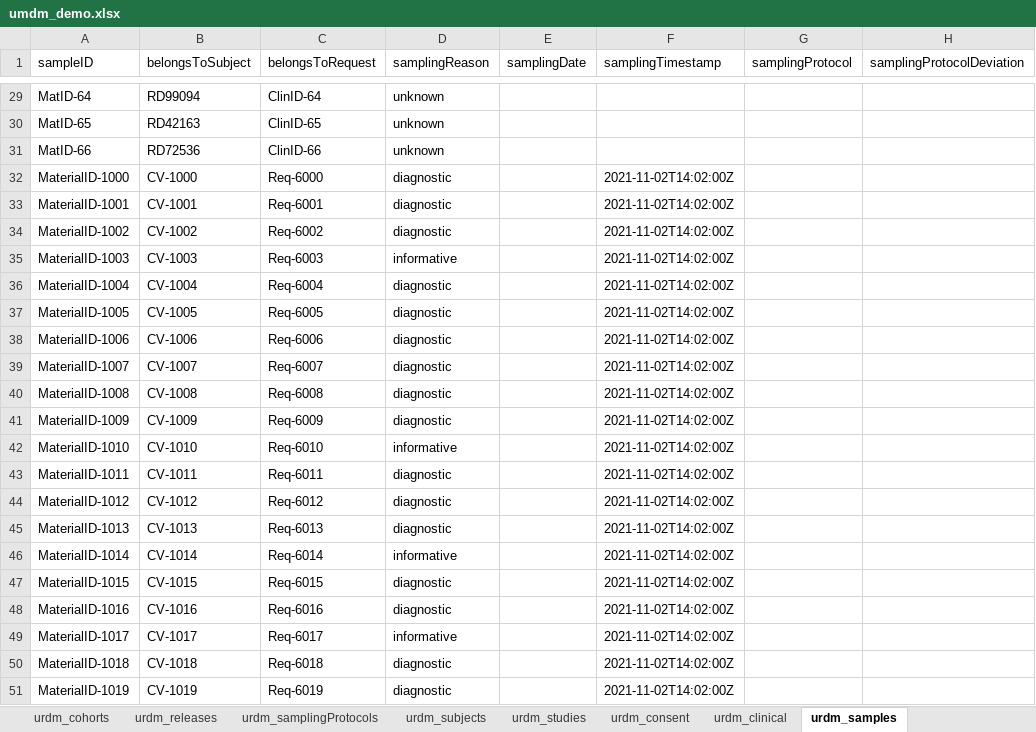
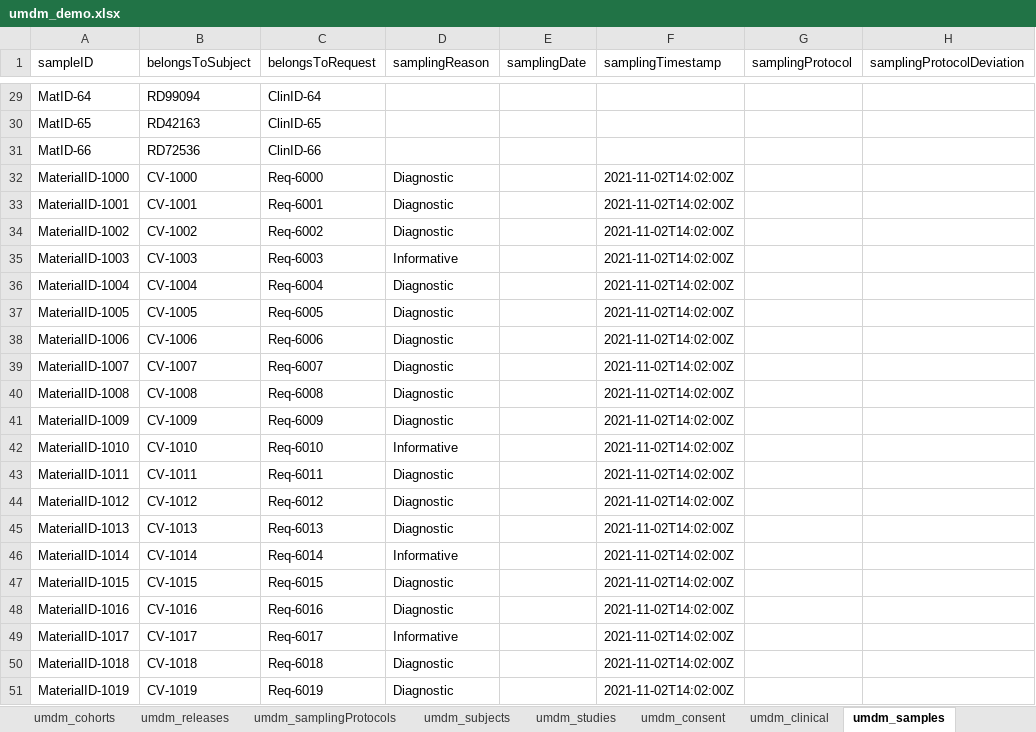
Before and after one commit to molgenis/rd-datamodel, an Excel workbook: data/demo/umdm_demo.xlsx, sheet umdm_samples, drawn as a sheet; only a part is shown, gaps mark what is left out; values as stored, in another font and other column widths than the file's, no borders; the diff covers the shown part only; the diff names each change by its address in the sheet, - before the commit and + after, or states it on an @@ line.

```diff
--- a/data/demo/umdm_demo.xlsx (sheet umdm_samples)
+++ b/data/demo/umdm_demo.xlsx (sheet umdm_samples)
-sheet tab: urdm_cohorts
+sheet tab: umdm_cohorts
-sheet tab: urdm_releases
+sheet tab: umdm_releases
-sheet tab: urdm_samplingProtocols
+sheet tab: umdm_samplingProtocols
-sheet tab: urdm_subjects
+sheet tab: umdm_subjects
-sheet tab: urdm_studies
+sheet tab: umdm_studies
-sheet tab: urdm_consent
+sheet tab: umdm_consent
-sheet tab: urdm_clinical
+sheet tab: umdm_clinical
-sheet tab: urdm_samples
+sheet tab: umdm_samples
-D29:D31 (samplingReason): unknown
+D29:D31 (samplingReason): (empty)
-D32:D34 (samplingReason): diagnostic
+D32:D34 (samplingReason): Diagnostic
-D35 (samplingReason): informative
+D35 (samplingReason): Informative
-D36:D41 (samplingReason): diagnostic
+D36:D41 (samplingReason): Diagnostic
-D42 (samplingReason): informative
+D42 (samplingReason): Informative
-D43:D45 (samplingReason): diagnostic
+D43:D45 (samplingReason): Diagnostic
-D46 (samplingReason): informative
+D46 (samplingReason): Informative
-D47:D48 (samplingReason): diagnostic
+D47:D48 (samplingReason): Diagnostic
-D49 (samplingReason): informative
+D49 (samplingReason): Informative
-D50:D51 (samplingReason): diagnostic
+D50:D51 (samplingReason): Diagnostic
```
Also changed, not shown: 27 edited cells elsewhere in this sheet, other sheet tabs.
